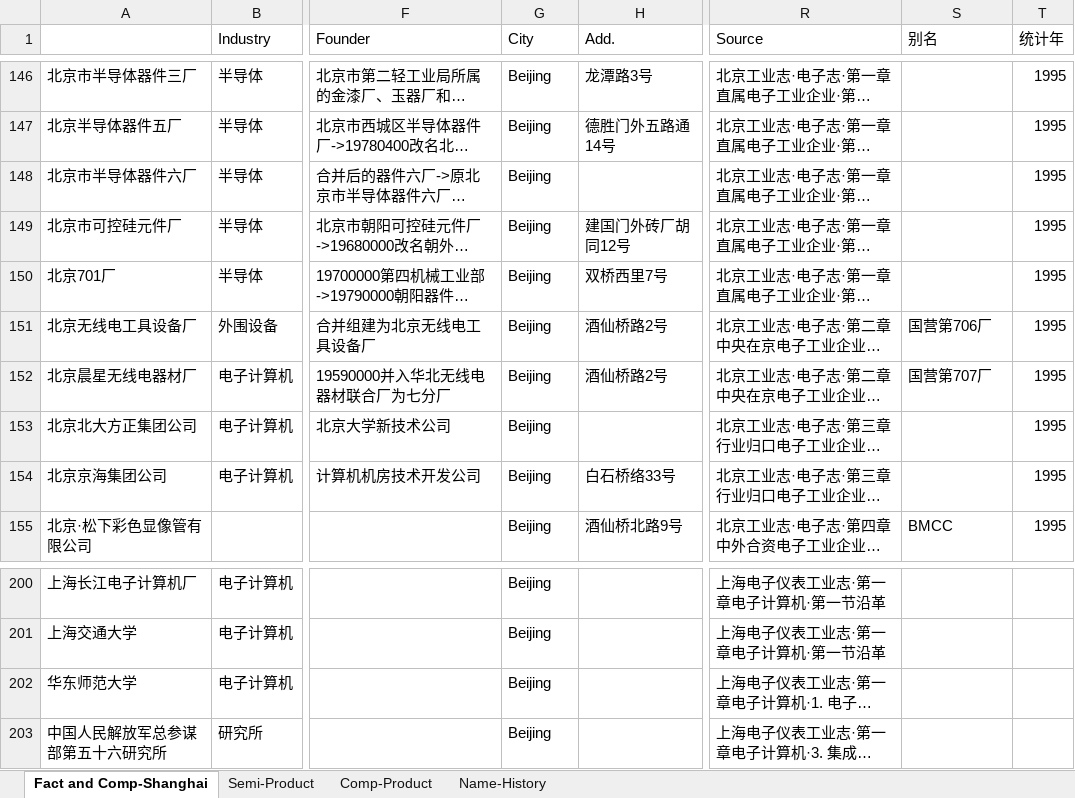
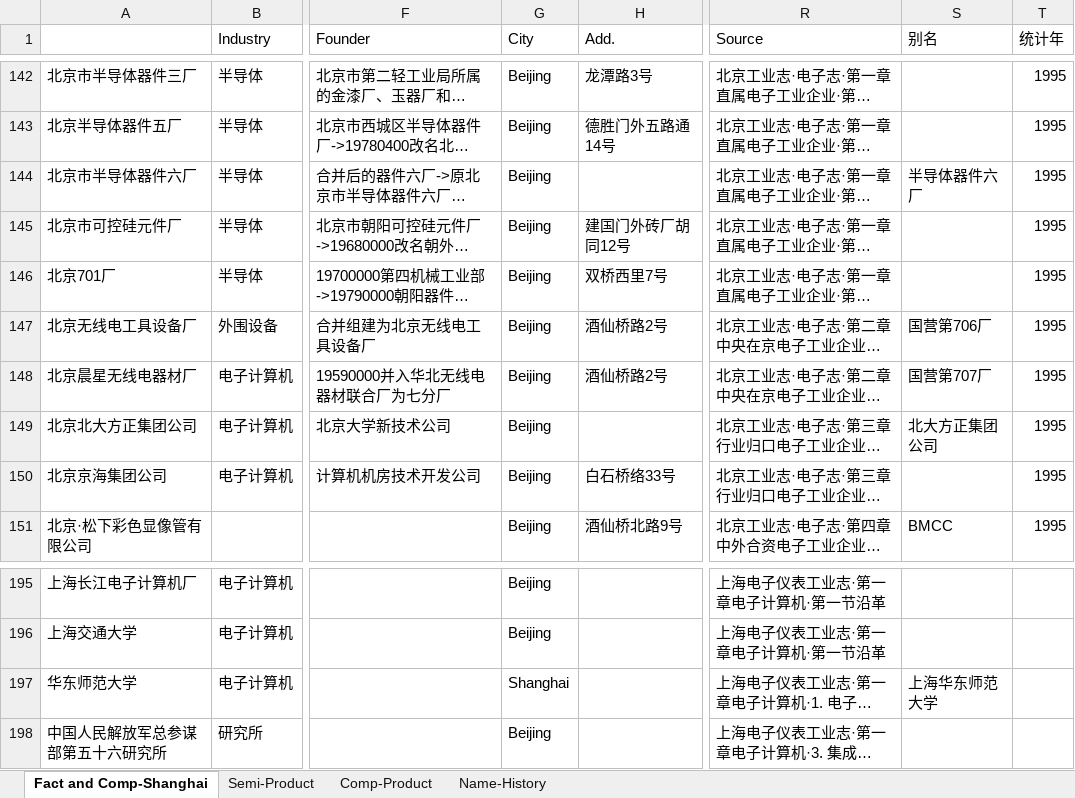
Before and after one commit to gantai/Electronic_industry_CN_Map, an Excel workbook: CN_Electronic_Industry.xlsx, sheet Fact and Comp-Shanghai, drawn as a sheet; only a part is shown, gaps mark what is left out; long unchanged cells end in …; values as stored, in another font and other column widths than the file's, no borders; addresses are those after the commit; the diff covers the shown part only; the diff names each change by its address in the sheet, - before the commit and + after, or states it on an @@ line.

```diff
--- a/CN_Electronic_Industry.xlsx (sheet Fact and Comp-Shanghai)
+++ b/CN_Electronic_Industry.xlsx (sheet Fact and Comp-Shanghai)
-S144 (别名): (empty)
+S144 (别名): 半导体器件六厂
-S149 (别名): (empty)
+S149 (别名): 北大方正集团公司
-G197 (City): Beijing
+G197 (City): Shanghai
-S197 (别名): (empty)
+S197 (别名): 上海华东师范大学
```
Also changed, not shown: 5 removed rows and 2 edited cells elsewhere in this sheet, 1 other file.
